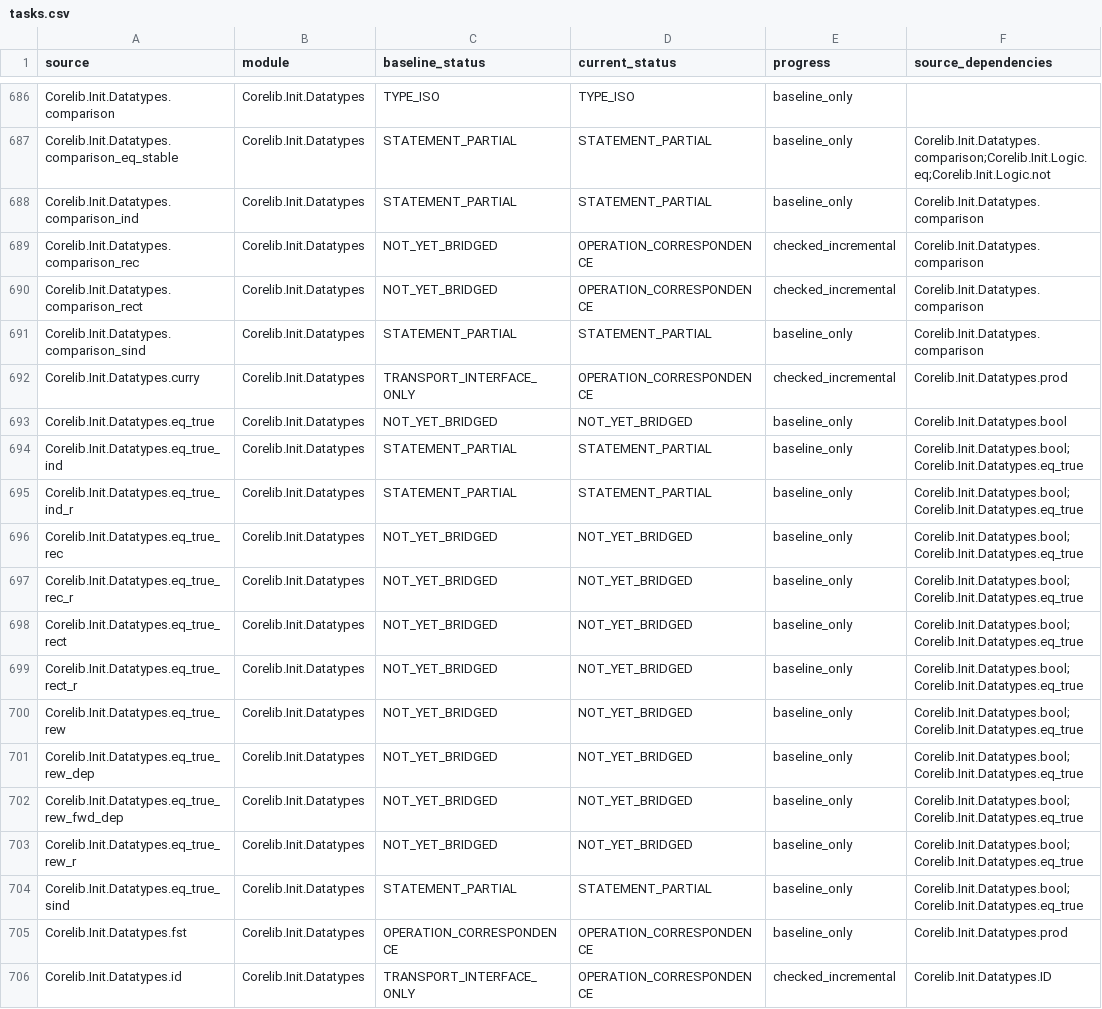
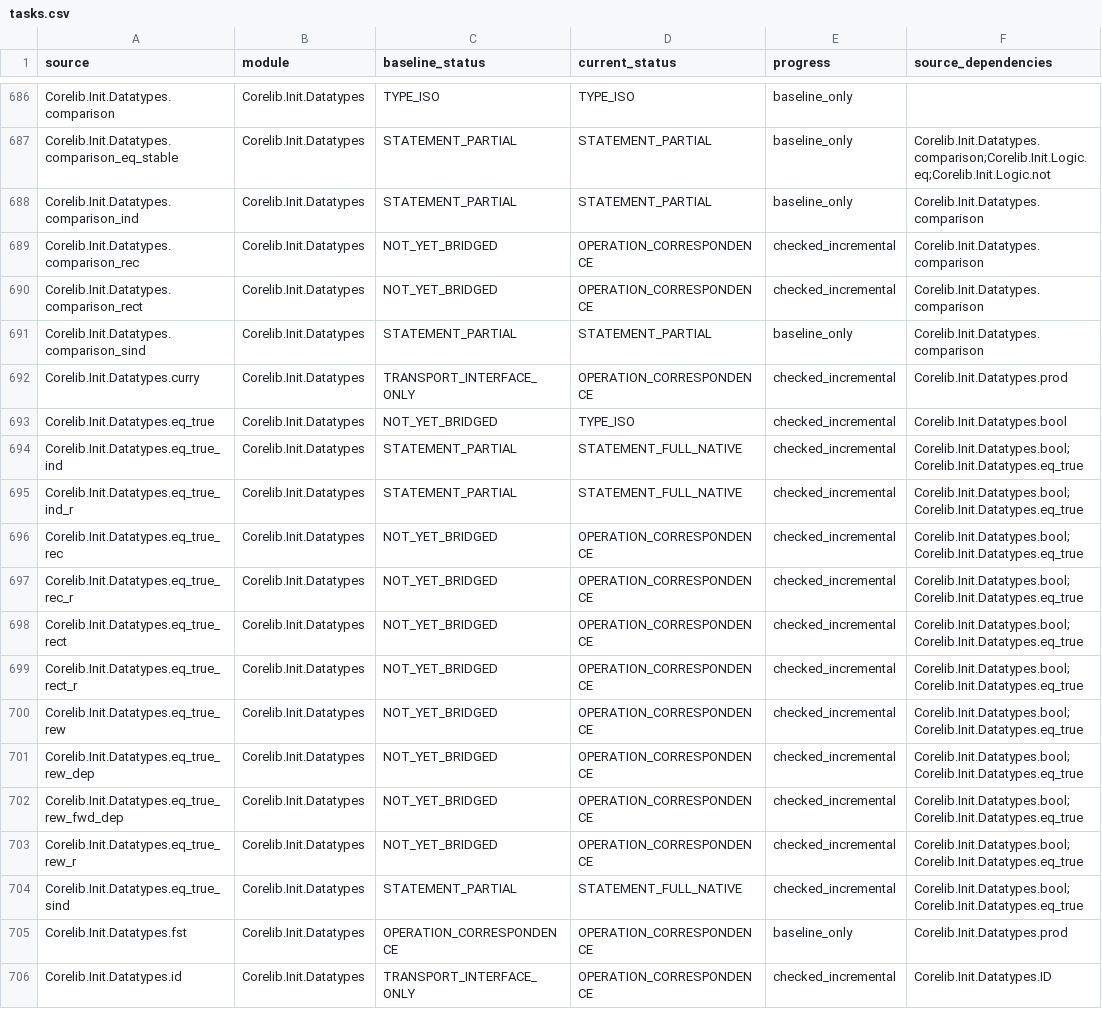
Before and after one commit to jackooo-dddd/rocq-core, a CSV file: experiments/incremental-correspondence-20261019/tasks.csv, drawn as a sheet; only a part is shown, gaps mark what is left out; the diff covers the shown part only; the diff names each change by its address in the sheet, - before the commit and + after, or states it on an @@ line.

Commit message:
Prove equality transport and boolean equality correspondences

```diff
--- a/experiments/incremental-correspondence-20261019/tasks.csv
+++ b/experiments/incremental-correspondence-20261019/tasks.csv
-D693 (current_status): NOT_YET_BRIDGED
+D693 (current_status): TYPE_ISO
-E693:E704 (progress): baseline_only
+E693:E704 (progress): checked_incremental
-D694:D695 (current_status): STATEMENT_PARTIAL
+D694:D695 (current_status): STATEMENT_FULL_NATIVE
-D696:D703 (current_status): NOT_YET_BRIDGED
+D696:D703 (current_status): OPERATION_CORRESPONDENCE
-D704 (current_status): STATEMENT_PARTIAL
+D704 (current_status): STATEMENT_FULL_NATIVE
```
Also changed, not shown: 14 edited cells elsewhere in this file, 25 other files.
